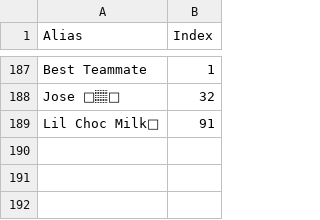
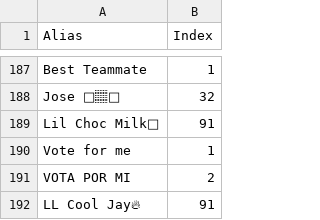
Before and after one commit to lsouders/ABECornhole, a CSV file: data/Alias.csv, drawn as a sheet; only a part is shown, gaps mark what is left out.

```diff
--- a/data/Alias.csv
+++ b/data/Alias.csv
@@ -189 +189,4 @@ Jose 🫴🏽🔹,32
 Lil Choc Milk🥛,91
+Vote for me,1
+VOTA POR MI,2
+LL Cool Jay🔥,91
```
Also changed, not shown: data/main.csv, 5 other files.
